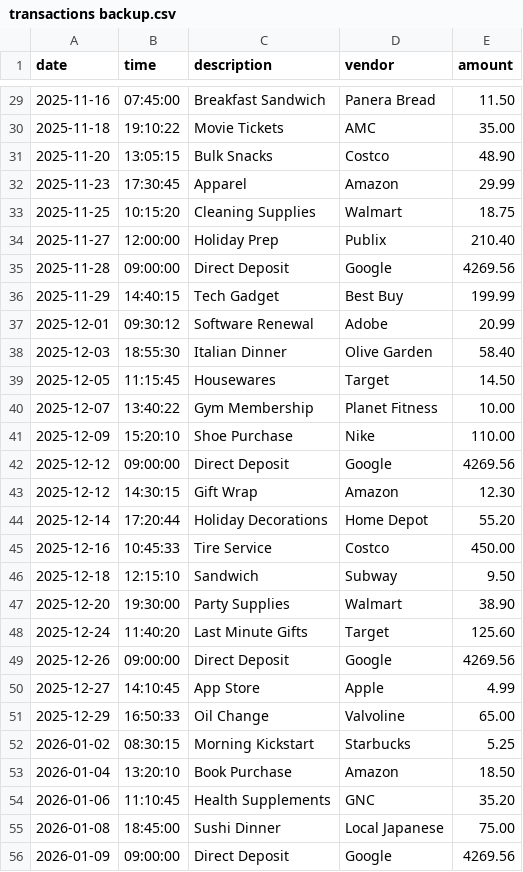
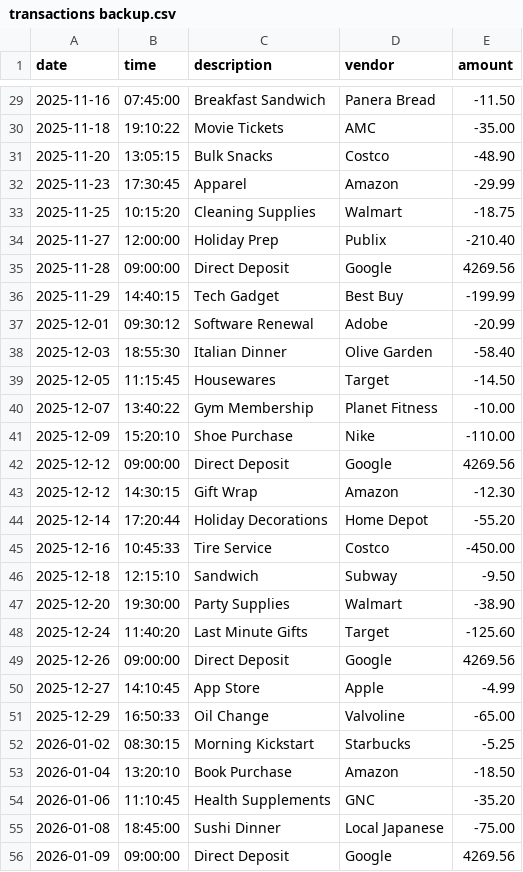
Before and after one commit to yoel-w/Accounting_Ledger, a CSV file: transactions backup.csv, drawn as a sheet; only a part is shown, gaps mark what is left out; the diff covers the shown part only.

```diff
--- a/transactions backup.csv
+++ b/transactions backup.csv
@@ -29,28 +29,28 @@ date|time|description|vendor|amount
-2025-11-16|07:45:00|Breakfast Sandwich|Panera Bread|11.50
-2025-11-18|19:10:22|Movie Tickets|AMC|35.00
-2025-11-20|13:05:15|Bulk Snacks|Costco|48.90
-2025-11-23|17:30:45|Apparel|Amazon|29.99
-2025-11-25|10:15:20|Cleaning Supplies|Walmart|18.75
-2025-11-27|12:00:00|Holiday Prep|Publix|210.40
+2025-11-16|07:45:00|Breakfast Sandwich|Panera Bread|-11.50
+2025-11-18|19:10:22|Movie Tickets|AMC|-35.00
+2025-11-20|13:05:15|Bulk Snacks|Costco|-48.90
+2025-11-23|17:30:45|Apparel|Amazon|-29.99
+2025-11-25|10:15:20|Cleaning Supplies|Walmart|-18.75
+2025-11-27|12:00:00|Holiday Prep|Publix|-210.40
 2025-11-28|09:00:00|Direct Deposit|Google|4269.56
-2025-11-29|14:40:15|Tech Gadget|Best Buy|199.99
-2025-12-01|09:30:12|Software Renewal|Adobe|20.99
-2025-12-03|18:55:30|Italian Dinner|Olive Garden|58.40
-2025-12-05|11:15:45|Housewares|Target|14.50
-2025-12-07|13:40:22|Gym Membership|Planet Fitness|10.00
-2025-12-09|15:20:10|Shoe Purchase|Nike|110.00
+2025-11-29|14:40:15|Tech Gadget|Best Buy|-199.99
+2025-12-01|09:30:12|Software Renewal|Adobe|-20.99
+2025-12-03|18:55:30|Italian Dinner|Olive Garden|-58.40
+2025-12-05|11:15:45|Housewares|Target|-14.50
+2025-12-07|13:40:22|Gym Membership|Planet Fitness|-10.00
+2025-12-09|15:20:10|Shoe Purchase|Nike|-110.00
 2025-12-12|09:00:00|Direct Deposit|Google|4269.56
-2025-12-12|14:30:15|Gift Wrap|Amazon|12.30
-2025-12-14|17:20:44|Holiday Decorations|Home Depot|55.20
-2025-12-16|10:45:33|Tire Service|Costco|450.00
-2025-12-18|12:15:10|Sandwich|Subway|9.50
-2025-12-20|19:30:00|Party Supplies|Walmart|38.90
-2025-12-24|11:40:20|Last Minute Gifts|Target|125.60
+2025-12-12|14:30:15|Gift Wrap|Amazon|-12.30
+2025-12-14|17:20:44|Holiday Decorations|Home Depot|-55.20
+2025-12-16|10:45:33|Tire Service|Costco|-450.00
+2025-12-18|12:15:10|Sandwich|Subway|-9.50
+2025-12-20|19:30:00|Party Supplies|Walmart|-38.90
+2025-12-24|11:40:20|Last Minute Gifts|Target|-125.60
 2025-12-26|09:00:00|Direct Deposit|Google|4269.56
-2025-12-27|14:10:45|App Store|Apple|4.99
-2025-12-29|16:50:33|Oil Change|Valvoline|65.00
-2026-01-02|08:30:15|Morning Kickstart|Starbucks|5.25
-2026-01-04|13:20:10|Book Purchase|Amazon|18.50
-2026-01-06|11:10:45|Health Supplements|GNC|35.20
-2026-01-08|18:45:00|Sushi Dinner|Local Japanese|75.00
+2025-12-27|14:10:45|App Store|Apple|-4.99
+2025-12-29|16:50:33|Oil Change|Valvoline|-65.00
+2026-01-02|08:30:15|Morning Kickstart|Starbucks|-5.25
+2026-01-04|13:20:10|Book Purchase|Amazon|-18.50
+2026-01-06|11:10:45|Health Supplements|GNC|-35.20
+2026-01-08|18:45:00|Sushi Dinner|Local Japanese|-75.00
 2026-01-09|09:00:00|Direct Deposit|Google|4269.56
```
Also changed, not shown: 71 edited cells elsewhere in this file, transactions.csv, 2 other files.
